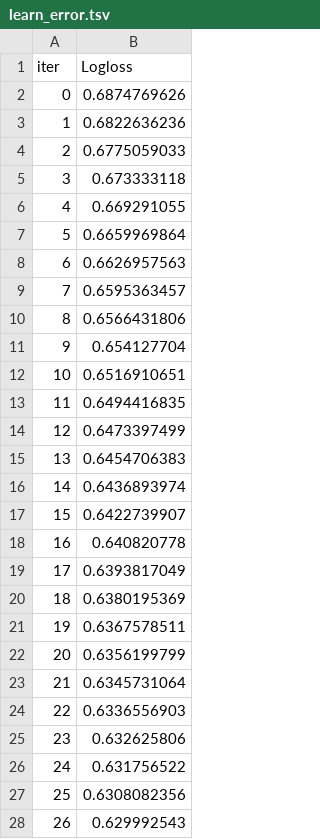
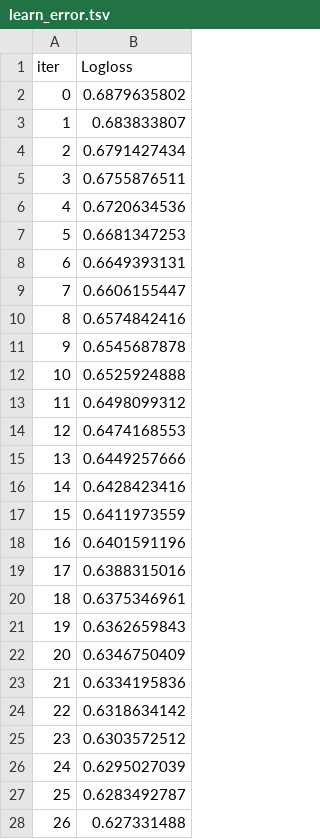
Before and after one commit to Gonzalo32/loto-predictor, a TSV file: catboost_info/learn_error.tsv, drawn as a sheet; only a part is shown; the diff covers the shown part only.

```diff
--- a/catboost_info/learn_error.tsv
+++ b/catboost_info/learn_error.tsv
@@ -1,28 +1,28 @@
 iter	Logloss
-0	0.6874769626
-1	0.6822636236
-2	0.6775059033
-3	0.673333118
-4	0.669291055
-5	0.6659969864
-6	0.6626957563
-7	0.6595363457
-8	0.6566431806
-9	0.654127704
-10	0.6516910651
-11	0.6494416835
-12	0.6473397499
-13	0.6454706383
-14	0.6436893974
-15	0.6422739907
-16	0.640820778
-17	0.6393817049
-18	0.6380195369
-19	0.6367578511
-20	0.6356199799
-21	0.6345731064
-22	0.6336556903
-23	0.632625806
-24	0.631756522
-25	0.6308082356
-26	0.629992543
+0	0.6879635802
+1	0.683833807
+2	0.6791427434
+3	0.6755876511
+4	0.6720634536
+5	0.6681347253
+6	0.6649393131
+7	0.6606155447
+8	0.6574842416
+9	0.6545687878
+10	0.6525924888
+11	0.6498099312
+12	0.6474168553
+13	0.6449257666
+14	0.6428423416
+15	0.6411973559
+16	0.6401591196
+17	0.6388315016
+18	0.6375346961
+19	0.6362659843
+20	0.6346750409
+21	0.6334195836
+22	0.6318634142
+23	0.6303572512
+24	0.6295027039
+25	0.6283492787
+26	0.627331488
```
Also changed, not shown: 123 edited cells elsewhere in this file, catboost_info/time_left.tsv, 15 other files.
